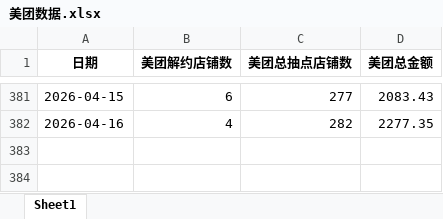
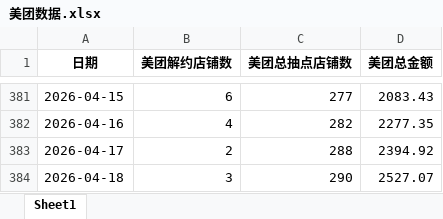
Before and after one commit to XUXIKAI886/meituanelemeshujutongjiqushitu, an Excel workbook: data-dashboard/public/data/美团数据.xlsx, sheet Sheet1, drawn as a sheet; only a part is shown, gaps mark what is left out; values as stored, in another font and other column widths than the file's, no borders; the diff names each change by its address in the sheet, - before the commit and + after, or states it on an @@ line.

```diff
--- a/data-dashboard/public/data/美团数据.xlsx (sheet Sheet1)
+++ b/data-dashboard/public/data/美团数据.xlsx (sheet Sheet1)
+row 383: 2026-04-17 | 2 | 288 | 2394.92
+row 384: 2026-04-18 | 3 | 290 | 2527.07
```
Also changed, not shown: data-dashboard/public/data/饿了么数据.xlsx, 美团数据.xlsx, 2 other files.
